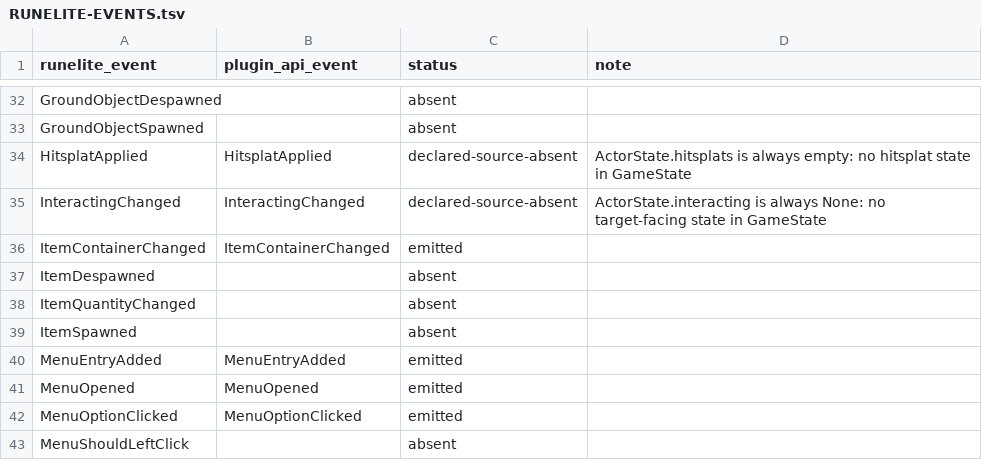
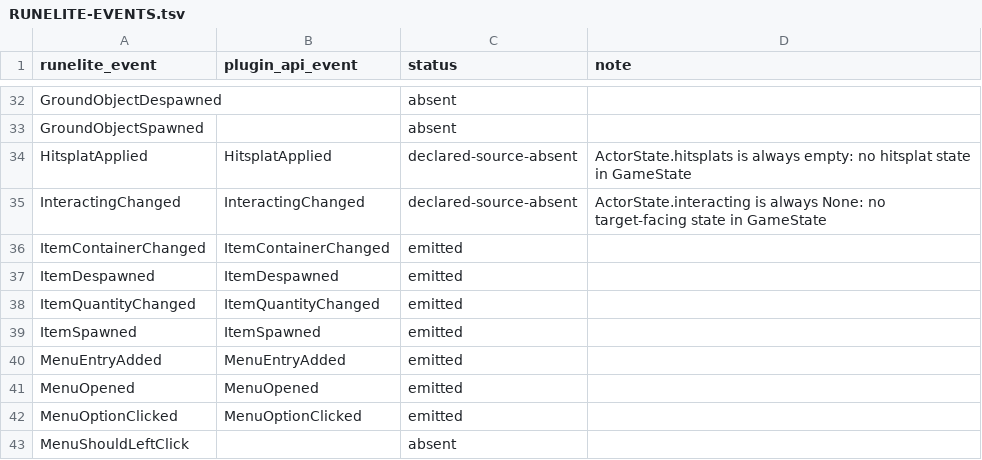
Before and after one commit to Neosback/rustclient, a TSV file: docs/reference/builtin-plugins/RUNELITE-EVENTS.tsv, drawn as a sheet; only a part is shown, gaps mark what is left out.

```diff
--- a/docs/reference/builtin-plugins/RUNELITE-EVENTS.tsv
+++ b/docs/reference/builtin-plugins/RUNELITE-EVENTS.tsv
@@ -36,5 +36,5 @@ InteractingChanged	InteractingChanged	declared-source-absent	ActorState.interact
 ItemContainerChanged	ItemContainerChanged	emitted	
-ItemDespawned		absent	
-ItemQuantityChanged		absent	
-ItemSpawned		absent	
+ItemDespawned	ItemDespawned	emitted	
+ItemQuantityChanged	ItemQuantityChanged	emitted	
+ItemSpawned	ItemSpawned	emitted	
 MenuEntryAdded	MenuEntryAdded	emitted	
```
Also changed, not shown: docs/reference/builtin-plugins/RUNELITE-PLUGINS.tsv, 28 other files.
